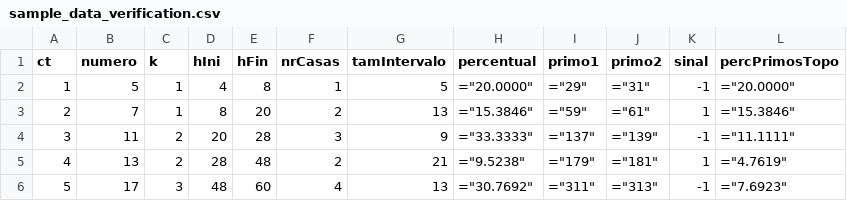
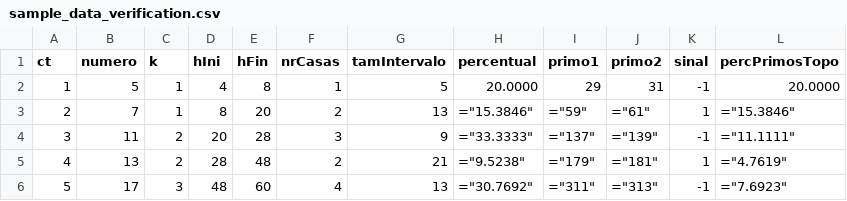
Before and after one commit to Cesar007RJ/twin-prime-conjecture-validation, a CSV file: sample_data_verification.csv, drawn as a sheet; only a part is shown.

Commit message:
Update sample_data_verification.csv

```diff
--- a/sample_data_verification.csv
+++ b/sample_data_verification.csv
@@ -1,3 +1,3 @@
 ct,numero,k,hIni,hFin,nrCasas,tamIntervalo,percentual,primo1,primo2,sinal,percPrimosTopo
-1,5,1,4,8,1,5,="20.0000",="29",="31",-1,="20.0000"
+1,5,1,4,8,1,5,20.0000,29,31,-1,20.0000
 2,7,1,8,20,2,13,="15.3846",="59",="61",1,="15.3846"
```
